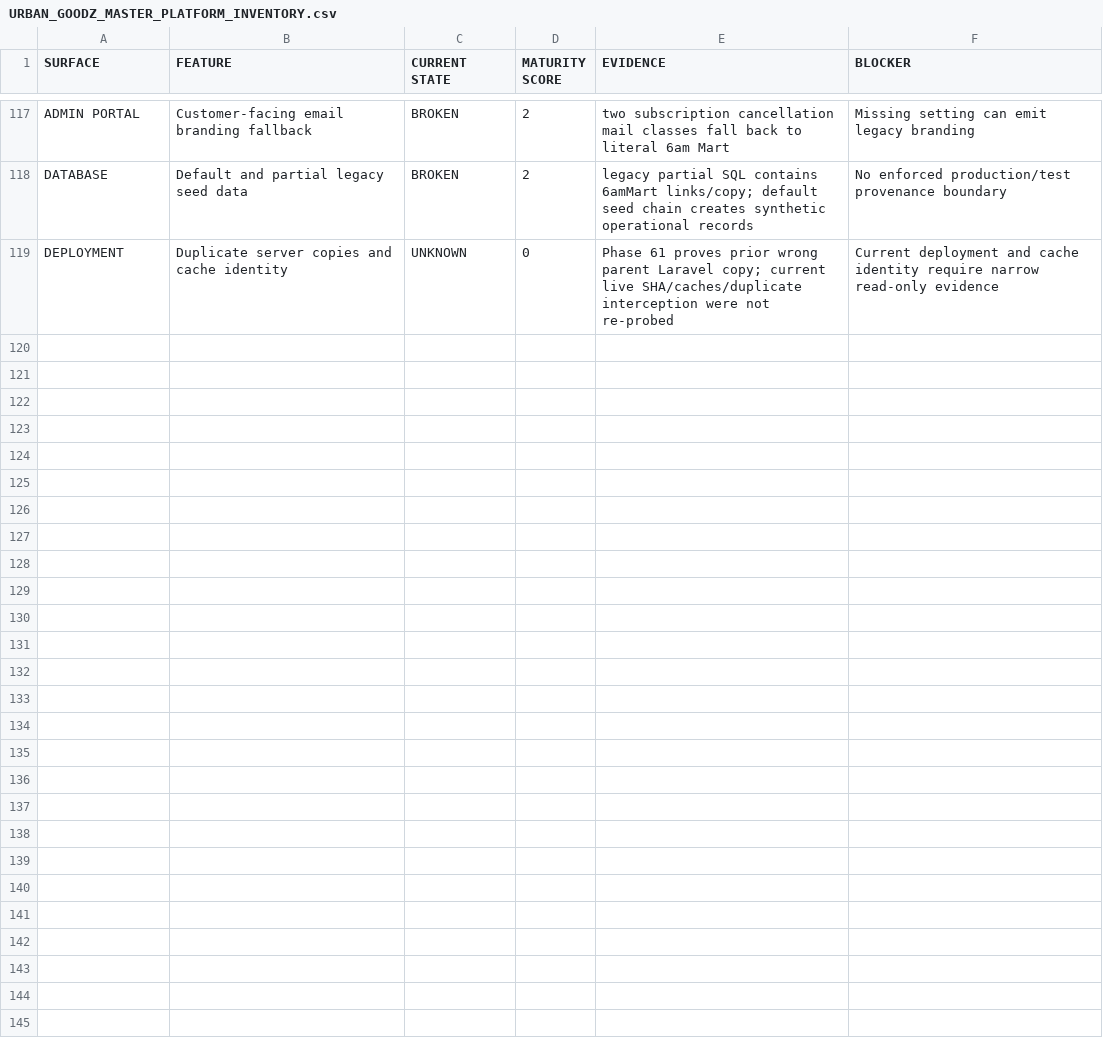
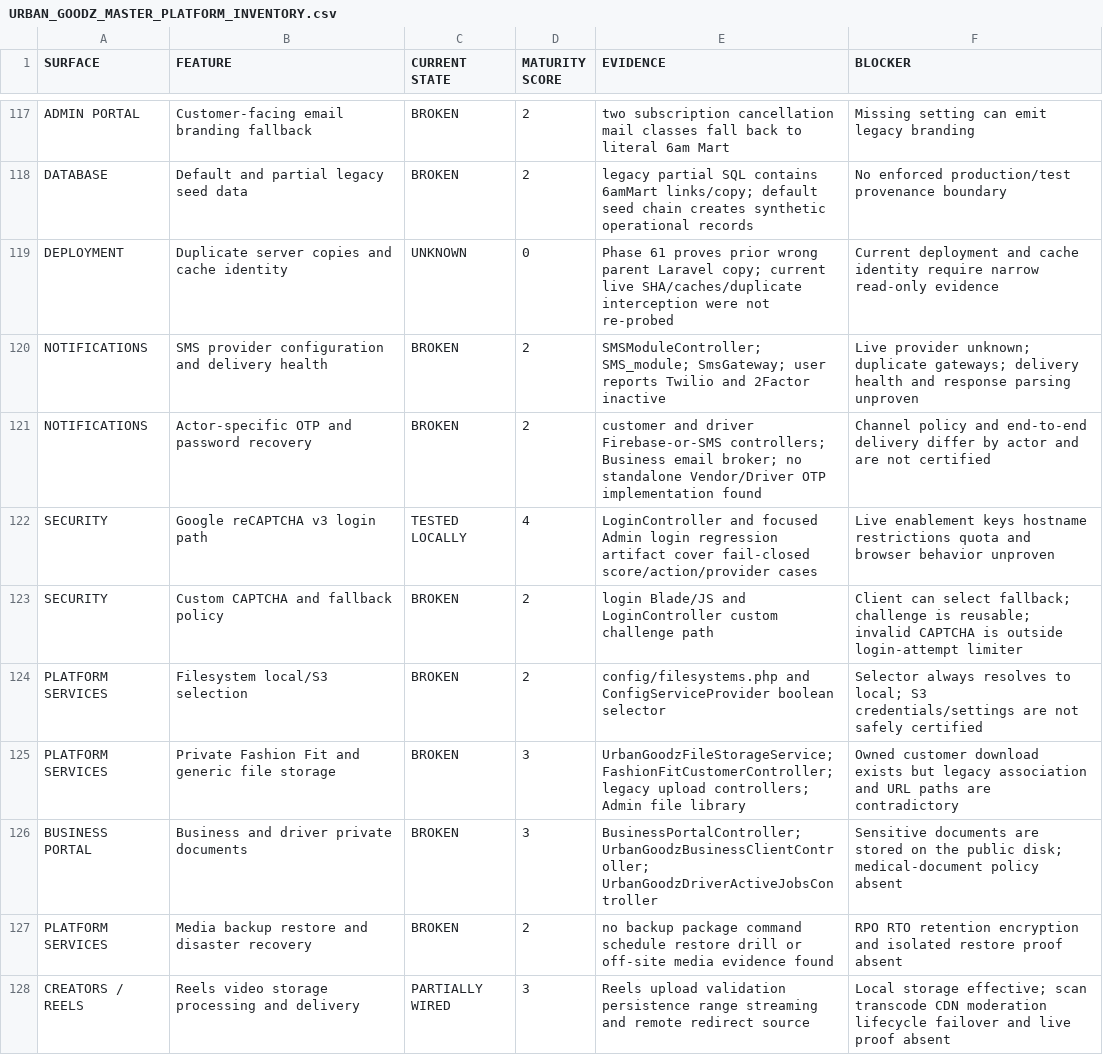
Before and after one commit to UrbanGoodz/UrbanGoodz-Backend-Admin, a CSV file: docs/audit/URBAN_GOODZ_MASTER_PLATFORM_INVENTORY.csv, drawn as a sheet; only a part is shown, gaps mark what is left out; the diff names each change by its address in the sheet, - before the commit and + after, or states it on an @@ line.

```diff
--- a/docs/audit/URBAN_GOODZ_MASTER_PLATFORM_INVENTORY.csv
+++ b/docs/audit/URBAN_GOODZ_MASTER_PLATFORM_INVENTORY.csv
+row 120: NOTIFICATIONS | SMS provider configuration and delivery health | BROKEN | 2 | SMSModuleController; SMS_module; SmsGateway; user reports Twilio and 2Factor inactive | Live provider unknown; duplicate gateways; delivery health and response parsing unproven
+row 121: NOTIFICATIONS | Actor-specific OTP and password recovery | BROKEN | 2 | customer and driver Firebase-or-SMS controllers; Business email broker; no standalone Vendor/Driver OTP implementation found | Channel policy and end-to-end delivery differ by actor and are not certified
+row 122: SECURITY | Google reCAPTCHA v3 login path | TESTED LOCALLY | 4 | LoginController and focused Admin login regression artifact cover fail-closed score/action/provider cases | Live enablement keys hostname restrictions quota and browser behavior unproven
+row 123: SECURITY | Custom CAPTCHA and fallback policy | BROKEN | 2 | login Blade/JS and LoginController custom challenge path | Client can select fallback; challenge is reusable; invalid CAPTCHA is outside login-attempt limiter
+row 124: PLATFORM SERVICES | Filesystem local/S3 selection | BROKEN | 2 | config/filesystems.php and ConfigServiceProvider boolean selector | Selector always resolves to local; S3 credentials/settings are not safely certified
+row 125: PLATFORM SERVICES | Private Fashion Fit and generic file storage | BROKEN | 3 | UrbanGoodzFileStorageService; FashionFitCustomerController; legacy upload controllers; Admin file library | Owned customer download exists but legacy association and URL paths are contradictory
+row 126: BUSINESS PORTAL | Business and driver private documents | BROKEN | 3 | BusinessPortalController; UrbanGoodzBusinessClientController; UrbanGoodzDriverActiveJobsController | Sensitive documents are stored on the public disk; medical-document policy absent
+row 127: PLATFORM SERVICES | Media backup restore and disaster recovery | BROKEN | 2 | no backup package command schedule restore drill or off-site media evidence found | RPO RTO retention encryption and isolated restore proof absent
+row 128: CREATORS / REELS | Reels video storage processing and delivery | PARTIALLY WIRED | 3 | Reels upload validation persistence range streaming and remote redirect source | Local storage effective; scan transcode CDN moderation lifecycle failover and live proof absent
```
Also changed, not shown: docs/audit/URBAN_GOODZ_6AMMART_CONTAMINATION_INVENTORY.csv, docs/audit/URBAN_GOODZ_PERMISSION_MATRIX.csv, 10 other files.
